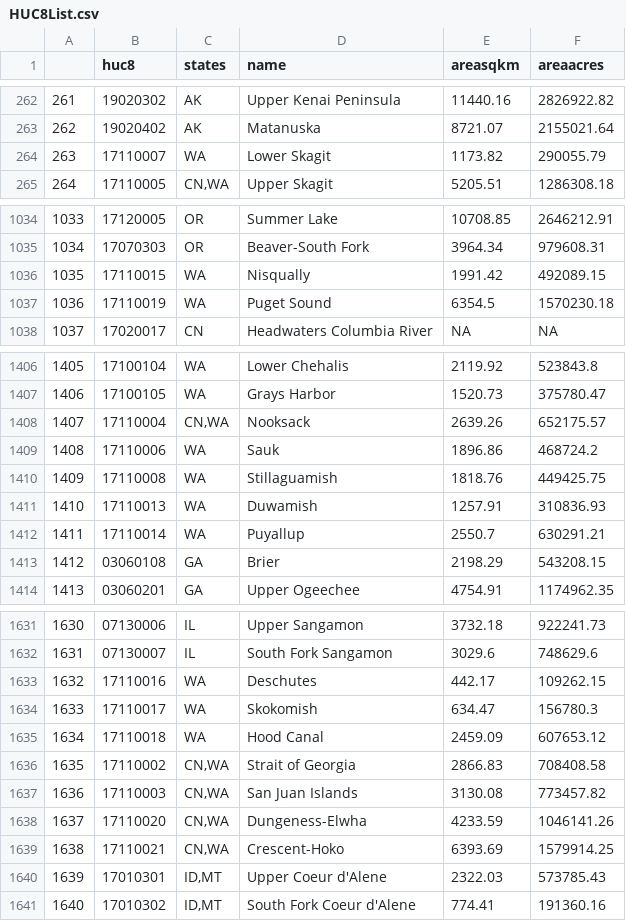
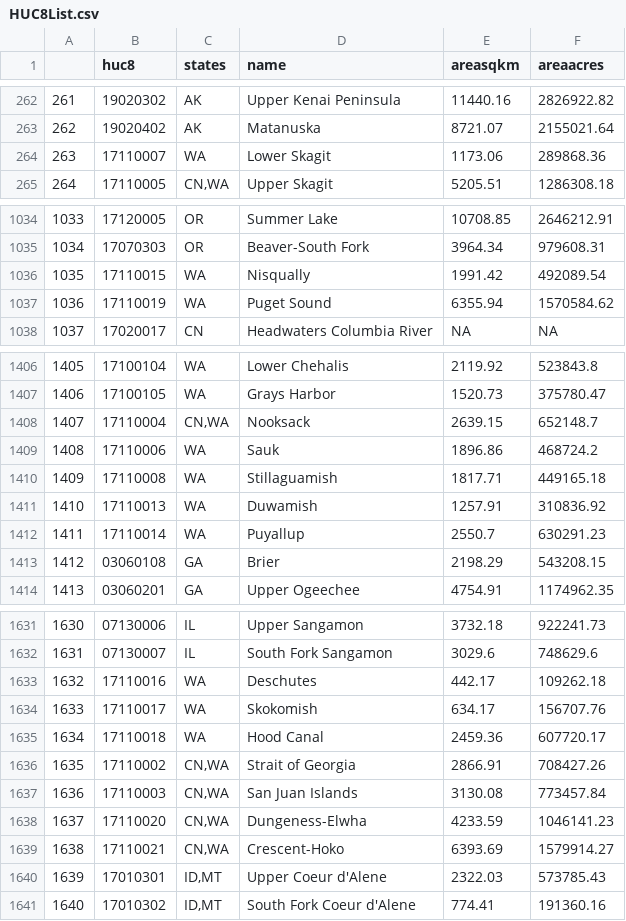
Before and after one commit to R1EHB/HUC-it, a CSV file: HUC-Data-Lists/HUC8List.csv, drawn as a sheet; only a part is shown, gaps mark what is left out; the diff covers the shown part only.

```diff
--- a/HUC-Data-Lists/HUC8List.csv
+++ b/HUC-Data-Lists/HUC8List.csv
@@ -263,3 +263,3 @@
 "262","19020402","AK","Matanuska",8721.07,2155021.64
-"263","17110007","WA","Lower Skagit",1173.82,290055.79
+"263","17110007","WA","Lower Skagit",1173.06,289868.36
 "264","17110005","CN,WA","Upper Skagit",5205.51,1286308.18
@@ -1035,4 +1035,4 @@
 "1034","17070303","OR","Beaver-South Fork",3964.34,979608.31
-"1035","17110015","WA","Nisqually",1991.42,492089.15
-"1036","17110019","WA","Puget Sound",6354.5,1570230.18
+"1035","17110015","WA","Nisqually",1991.42,492089.54
+"1036","17110019","WA","Puget Sound",6355.94,1570584.62
 "1037","17020017","CN","Headwaters Columbia River",NA,NA
@@ -1407,7 +1407,7 @@
 "1406","17100105","WA","Grays Harbor",1520.73,375780.47
-"1407","17110004","CN,WA","Nooksack",2639.26,652175.57
+"1407","17110004","CN,WA","Nooksack",2639.15,652148.7
 "1408","17110006","WA","Sauk",1896.86,468724.2
-"1409","17110008","WA","Stillaguamish",1818.76,449425.75
-"1410","17110013","WA","Duwamish",1257.91,310836.93
-"1411","17110014","WA","Puyallup",2550.7,630291.21
+"1409","17110008","WA","Stillaguamish",1817.71,449165.18
+"1410","17110013","WA","Duwamish",1257.91,310836.92
+"1411","17110014","WA","Puyallup",2550.7,630291.23
 "1412","03060108","GA","Brier",2198.29,543208.15
@@ -1632,9 +1632,9 @@
 "1631","07130007","IL","South Fork Sangamon",3029.6,748629.6
-"1632","17110016","WA","Deschutes",442.17,109262.15
-"1633","17110017","WA","Skokomish",634.47,156780.3
-"1634","17110018","WA","Hood Canal",2459.09,607653.12
-"1635","17110002","CN,WA","Strait of Georgia",2866.83,708408.58
-"1636","17110003","CN,WA","San Juan Islands",3130.08,773457.82
-"1637","17110020","CN,WA","Dungeness-Elwha",4233.59,1046141.26
-"1638","17110021","CN,WA","Crescent-Hoko",6393.69,1579914.25
+"1632","17110016","WA","Deschutes",442.17,109262.18
+"1633","17110017","WA","Skokomish",634.17,156707.76
+"1634","17110018","WA","Hood Canal",2459.36,607720.17
+"1635","17110002","CN,WA","Strait of Georgia",2866.91,708427.26
+"1636","17110003","CN,WA","San Juan Islands",3130.08,773457.84
+"1637","17110020","CN,WA","Dungeness-Elwha",4233.59,1046141.23
+"1638","17110021","CN,WA","Crescent-Hoko",6393.69,1579914.27
 "1639","17010301","ID,MT","Upper Coeur d'Alene",2322.03,573785.43
```
Also changed, not shown: 16 edited cells elsewhere in this file, HUC-Data-Lists/HUC14List.csv, HUC-Data-Lists/HUC16List.csv, 6 other files.
